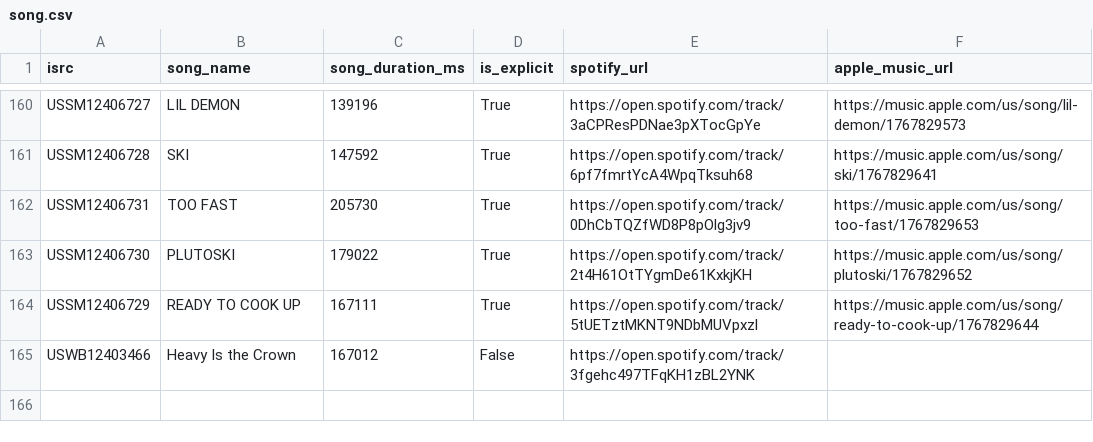
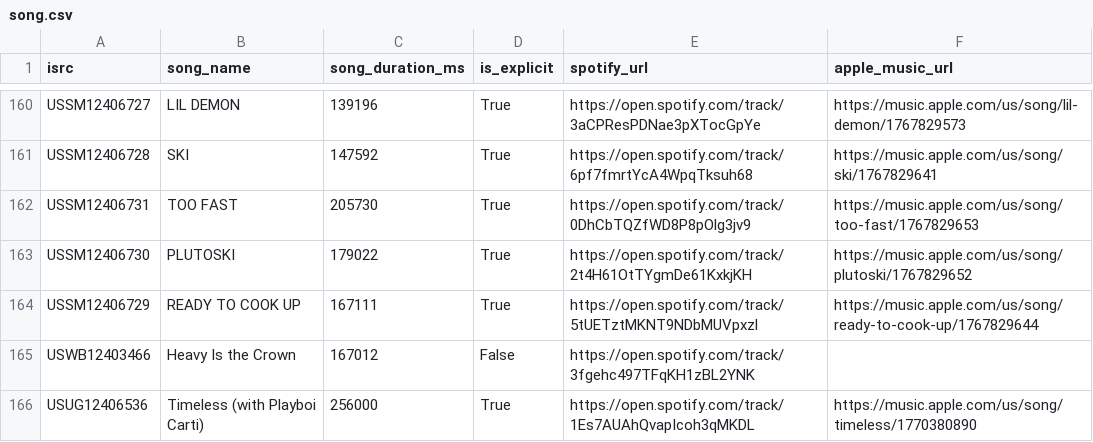
Before and after one commit to jarell-santella/daily-top-songs-etl, a CSV file: db/csv/song.csv, drawn as a sheet; only a part is shown, gaps mark what is left out.

```diff
--- a/db/csv/song.csv
+++ b/db/csv/song.csv
@@ -165 +165,2 @@
 "USWB12403466","Heavy Is the Crown","167012","False","https://open.spotify.com/track/3fgehc497TFqKH1zBL2YNK",
+"USUG12406536","Timeless (with Playboi Carti)","256000","True","https://open.spotify.com/track/1Es7AUAhQvapIcoh3qMKDL","https://music.apple.com/us/song/timeless/1770380890"
```
Also changed, not shown: db/csv/artist_song_map.csv, db/csv/ranking.csv.
